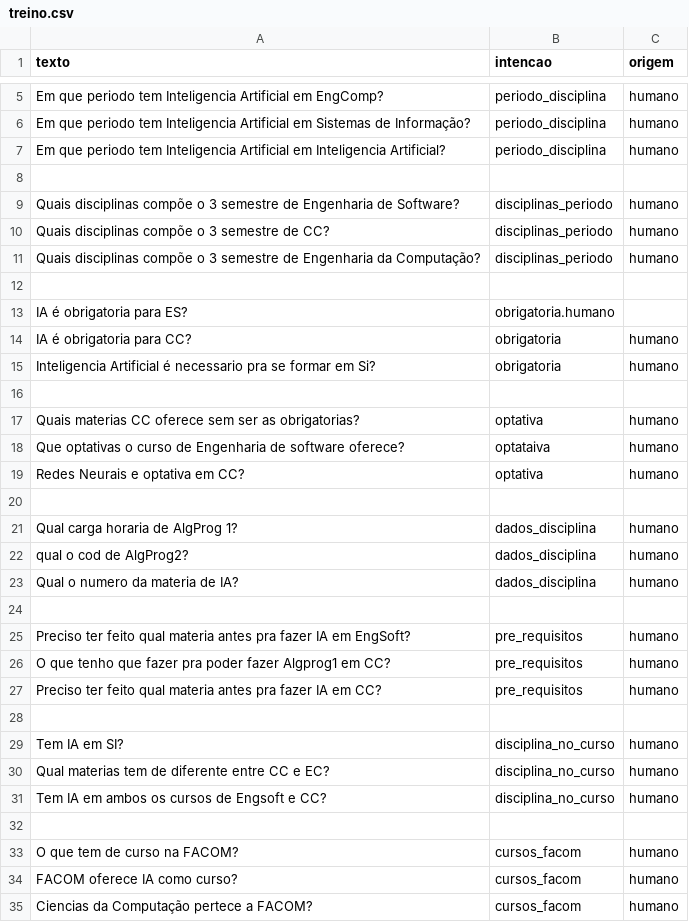
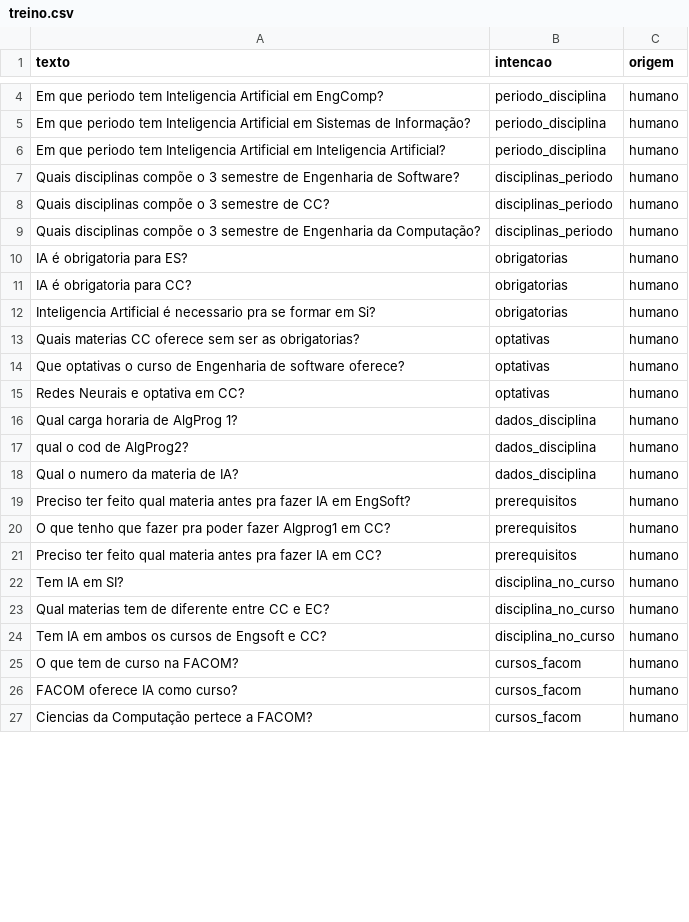
Before and after one commit to jterr3s/IA-2026-02-TP-Chatcom, a CSV file: dados/treino.csv, drawn as a sheet; only a part is shown, gaps mark what is left out; the diff covers the shown part only.

```diff
--- a/dados/treino.csv
+++ b/dados/treino.csv
@@ -7,3 +6,2 @@ texto,intencao,origem
 "Em que periodo tem Inteligencia Artificial em Inteligencia Artificial?",periodo_disciplina,humano
-
 "Quais disciplinas compõe o 3 semestre de Engenharia de Software?",disciplinas_periodo,humano
@@ -11,10 +9,7 @@ texto,intencao,origem
 "Quais disciplinas compõe o 3 semestre de Engenharia da Computação?",disciplinas_periodo,humano
-
-"IA é obrigatoria para ES?",obrigatoria.humano
-"IA é obrigatoria para CC?",obrigatoria,humano
-"Inteligencia Artificial é necessario pra se formar em Si?",obrigatoria,humano
-
-"Quais materias CC oferece sem ser as obrigatorias?",optativa,humano
-"Que optativas o curso de Engenharia de software oferece?",optataiva,humano
-"Redes Neurais e optativa em CC?",optativa,humano
-
+"IA é obrigatoria para ES?",obrigatorias,humano
+"IA é obrigatoria para CC?",obrigatorias,humano
+"Inteligencia Artificial é necessario pra se formar em Si?",obrigatorias,humano
+"Quais materias CC oferece sem ser as obrigatorias?",optativas,humano
+"Que optativas o curso de Engenharia de software oferece?",optativas,humano
+"Redes Neurais e optativa em CC?",optativas,humano
@@ -23,7 +18,5 @@ texto,intencao,origem
 "Qual o numero da materia de IA?",dados_disciplina,humano
-
-"Preciso ter feito qual materia antes pra fazer IA em EngSoft?",pre_requisitos,humano
-"O que tenho que fazer pra poder fazer Algprog1 em CC?",pre_requisitos,humano
-"Preciso ter feito qual materia antes pra fazer IA em CC?",pre_requisitos,humano
-
+"Preciso ter feito qual materia antes pra fazer IA em EngSoft?",prerequisitos,humano
+"O que tenho que fazer pra poder fazer Algprog1 em CC?",prerequisitos,humano
+"Preciso ter feito qual materia antes pra fazer IA em CC?",prerequisitos,humano
 "Tem IA em SI?",disciplina_no_curso,humano
@@ -31,3 +24,2 @@ texto,intencao,origem
 "Tem IA em ambos os cursos de Engsoft e CC?",disciplina_no_curso,humano
-
 "O que tem de curso na FACOM?",cursos_facom,humano
```
Also changed, not shown: 19 removed rows and 3 edited cells elsewhere in this file, dados/teste.csv, 19 other files.
